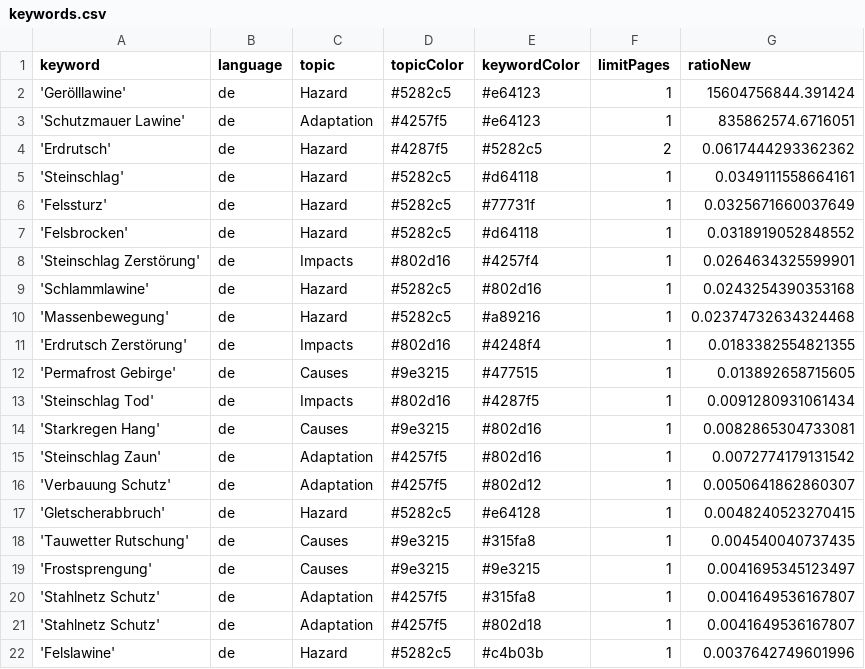
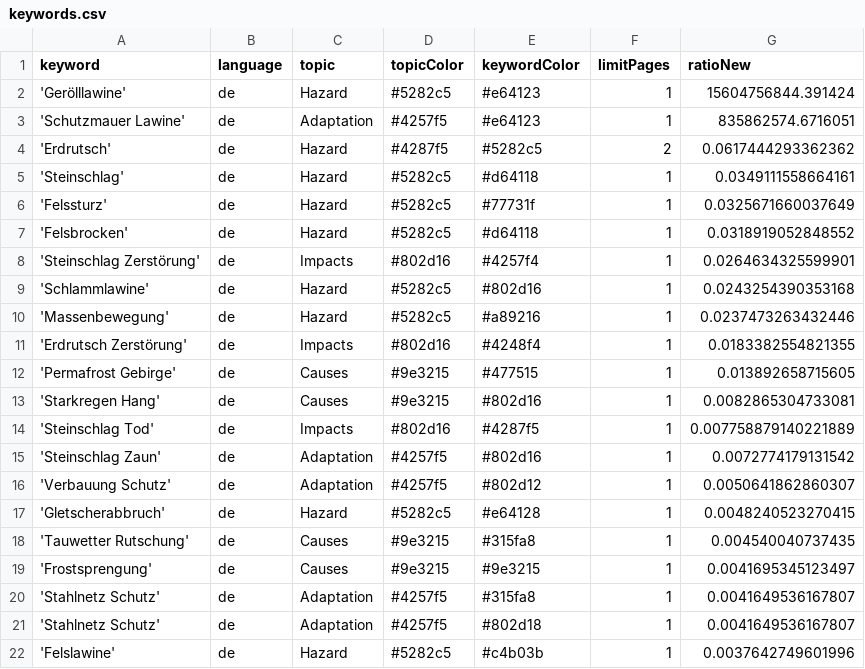
Before and after one commit to tapio-22-Digitale-Methoden-News/MassIsComing, a CSV file: keywords.csv, drawn as a sheet.

Commit message:
Commit from GitHub Actions (harvest:0.0)

```diff
--- a/keywords.csv
+++ b/keywords.csv
@@ -9,7 +9,7 @@ keyword,language,topic,topicColor,keywordColor,limitPages,ratioNew
 'Schlammlawine',de,Hazard,#5282c5,#802d16,1,0.0243254390353168
-'Massenbewegung',de,Hazard,#5282c5,#a89216,1,0.02374732634324468
+'Massenbewegung',de,Hazard,#5282c5,#a89216,1,0.0237473263432446
 'Erdrutsch Zerstörung',de,Impacts,#802d16,#4248f4,1,0.0183382554821355
 'Permafrost Gebirge',de,Causes,#9e3215,#477515,1,0.013892658715605
-'Steinschlag Tod',de,Impacts,#802d16,#4287f5,1,0.0091280931061434
 'Starkregen Hang',de,Causes,#9e3215,#802d16,1,0.0082865304733081
+'Steinschlag Tod',de,Impacts,#802d16,#4287f5,1,0.007758879140221889
 'Steinschlag Zaun',de,Adaptation,#4257f5,#802d16,1,0.0072774179131542
```
